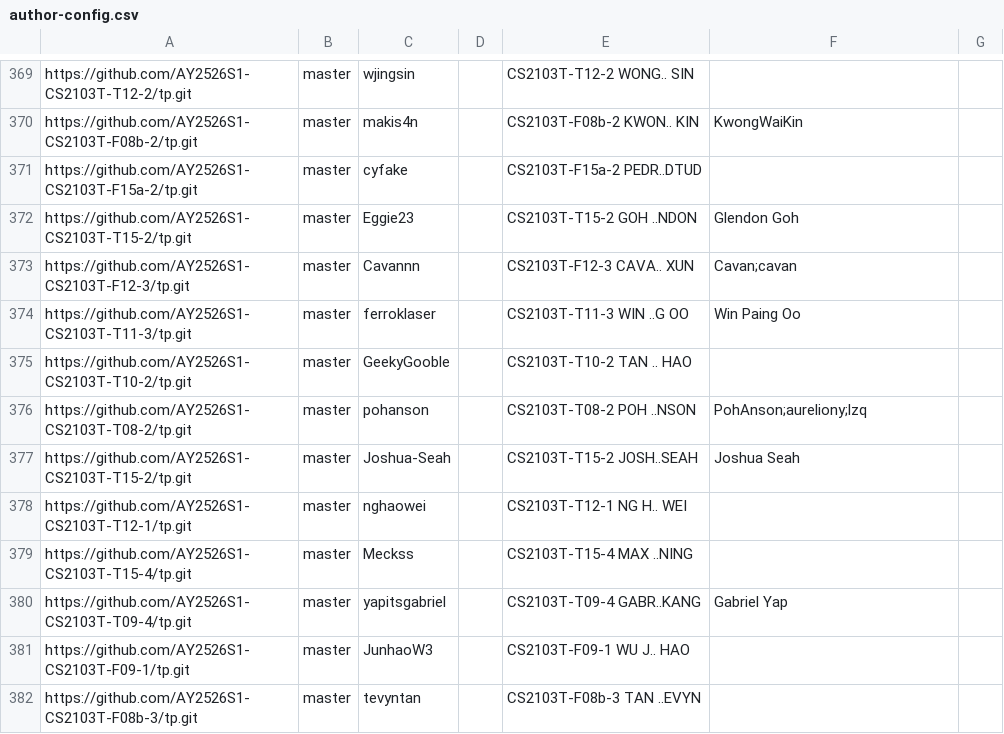
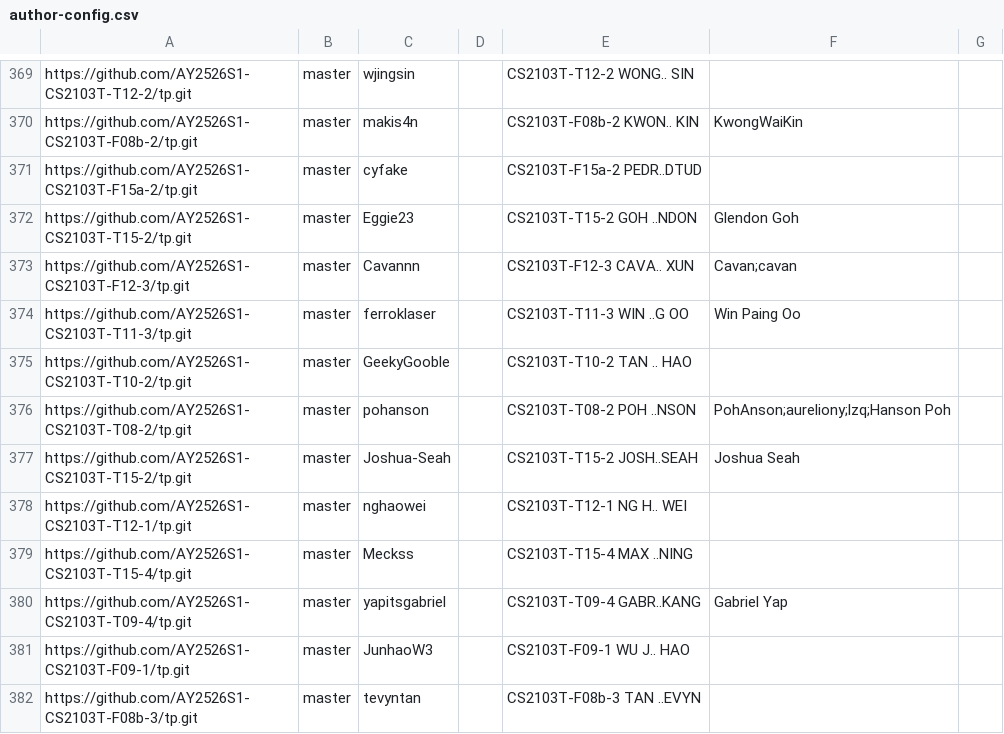
Before and after one commit to nus-cs2103-AY2526S1/tp-dashboard, a CSV file: config/author-config.csv, drawn as a sheet; only a part is shown, gaps mark what is left out.

Commit message:
Update configs

```diff
--- a/config/author-config.csv
+++ b/config/author-config.csv
@@ -375,3 +375,3 @@ https://github.com/AY2526S1-CS2103T-T11-3/tp.git,master,ferroklaser,,CS2103T-T11
 https://github.com/AY2526S1-CS2103T-T10-2/tp.git,master,GeekyGooble,,CS2103T-T10-2 TAN .. HAO,,
-https://github.com/AY2526S1-CS2103T-T08-2/tp.git,master,pohanson,,CS2103T-T08-2 POH ..NSON,PohAnson;aureliony;lzq,
+https://github.com/AY2526S1-CS2103T-T08-2/tp.git,master,pohanson,,CS2103T-T08-2 POH ..NSON,PohAnson;aureliony;lzq;Hanson Poh,
 https://github.com/AY2526S1-CS2103T-T15-2/tp.git,master,Joshua-Seah,,CS2103T-T15-2 JOSH..SEAH,Joshua Seah,
```
